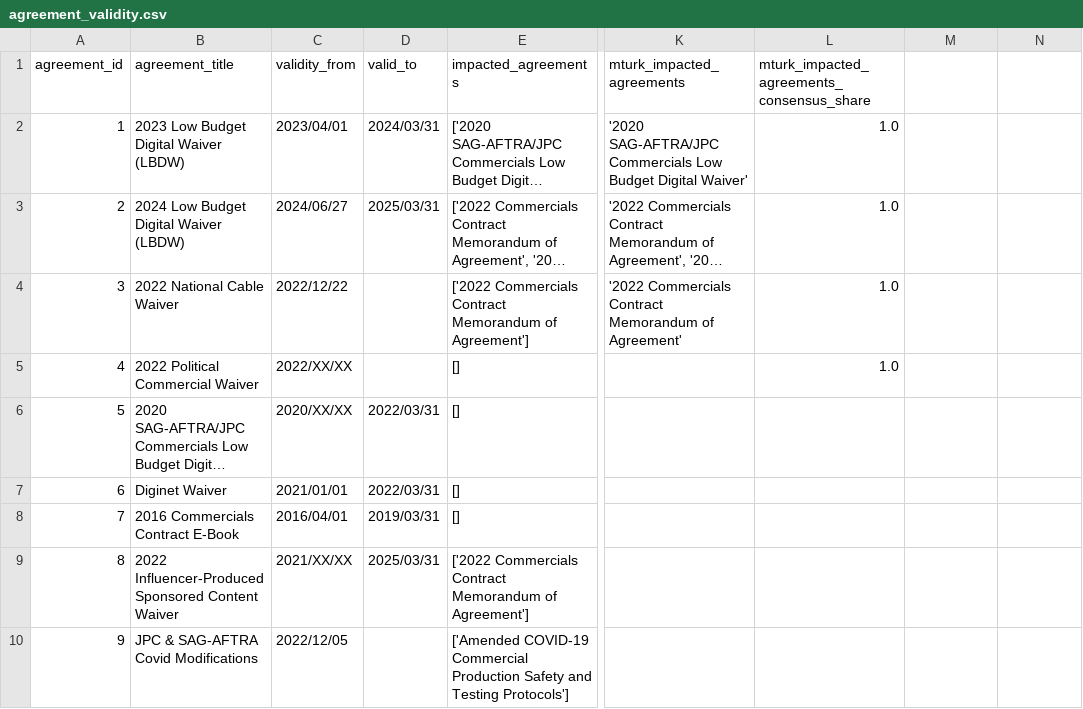
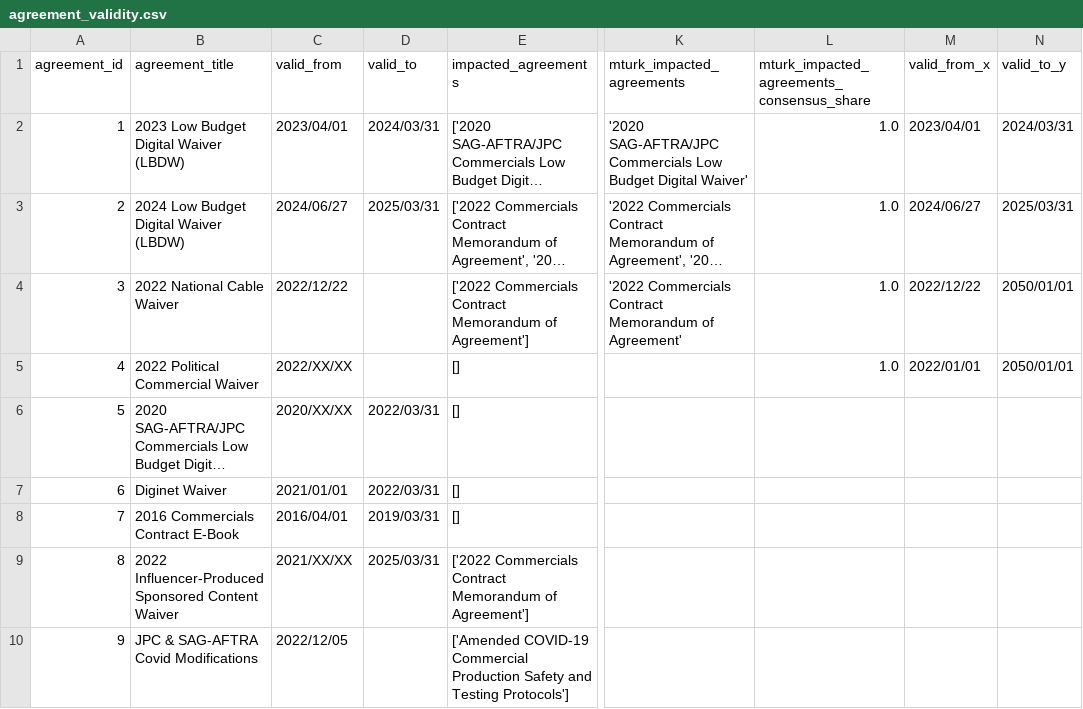
Before and after one commit to juankost/legal-assistant-bot, a CSV file: data/agreement_validity.csv, drawn as a sheet; only a part is shown, gaps mark what is left out; long unchanged cells end in …; the diff names each change by its address in the sheet, - before the commit and + after, or states it on an @@ line.

```diff
--- a/data/agreement_validity.csv
+++ b/data/agreement_validity.csv
-C1: validity_from
+C1: valid_from
-M1: (empty)
+M1: valid_from_x
-N1: (empty)
+N1: valid_to_y
-M2 (valid_from_x): (empty)
+M2 (valid_from_x): 2023/04/01
-N2 (valid_to_y): (empty)
+N2 (valid_to_y): 2024/03/31
-M3 (valid_from_x): (empty)
+M3 (valid_from_x): 2024/06/27
-N3 (valid_to_y): (empty)
+N3 (valid_to_y): 2025/03/31
-M4 (valid_from_x): (empty)
+M4 (valid_from_x): 2022/12/22
-N4:N5 (valid_to_y): (empty)
+N4:N5 (valid_to_y): 2050/01/01
-M5 (valid_from_x): (empty)
+M5 (valid_from_x): 2022/01/01
```
Also changed, not shown: data/raw/agreement_validity_analysis_v1.csv, 7 other files.
